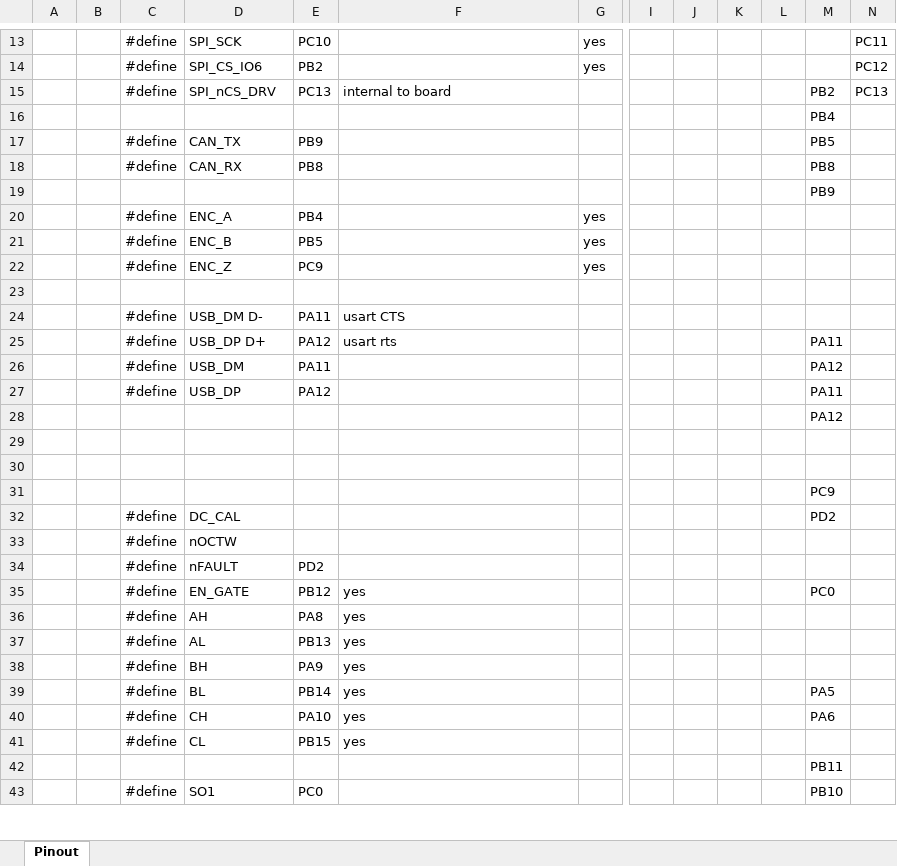
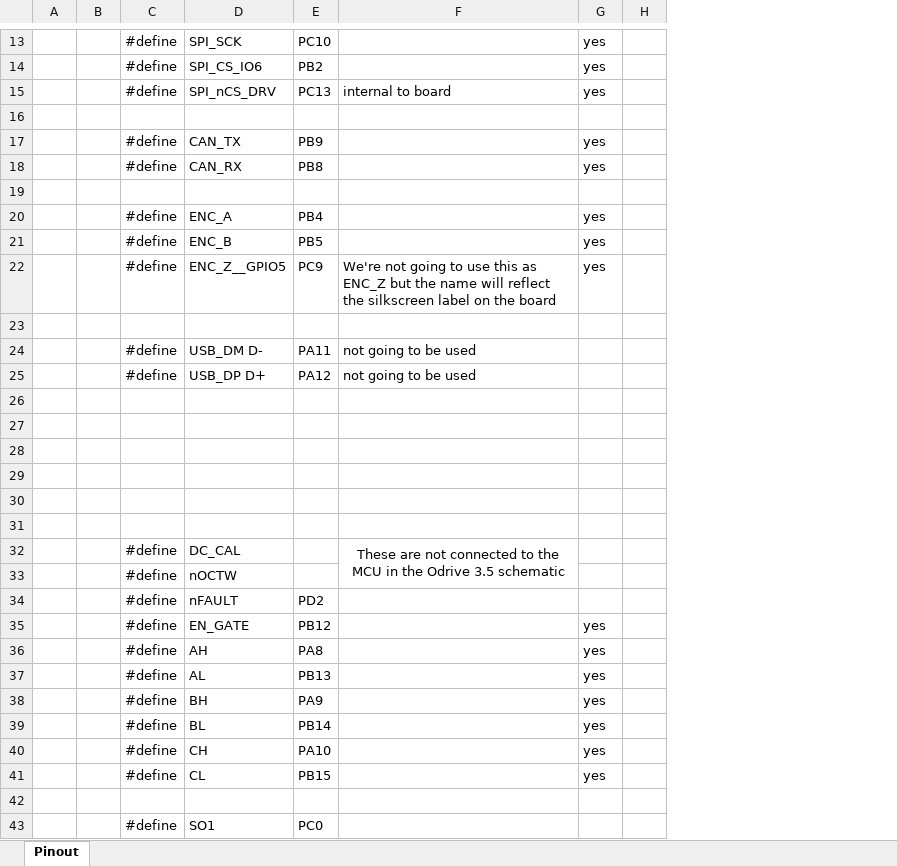
Before and after one commit to RickyRoesay/Furuta-Pendulum, an Excel workbook: documentation/odesc 4p2 documentation/ODESC_4p2 Pinout.xlsx, sheet Pinout, drawn as a sheet; only a part is shown, gaps mark what is left out; values as stored, in another font and other column widths than the file's, no borders; removed rows and columns are numbered as before the commit, all else as after; rows hold the shown columns only; the diff covers the shown part only; the diff names each change by its address in the sheet, - before the commit and + after, or states it on an @@ line.

```diff
--- a/documentation/odesc 4p2 documentation/ODESC_4p2 Pinout.xlsx (sheet Pinout)
+++ b/documentation/odesc 4p2 documentation/ODESC_4p2 Pinout.xlsx (sheet Pinout)
+column H, empty
-column I, empty
-column J, empty
-column K, empty
-column L, empty
-column M, rows 15-25: PB2 | PB4 | PB5 | PB8 | PB9 |  |  |  |  |  | PA11; rows 28-43: PA12 |  |  | PC9 | PD2 |  |  | PC0 |  |  |  | PA5 | PA6 |  | PB11 | PB10
-column N, rows 13-15: PC11 | PC12 | PC13
-G15: (empty)
+G15: yes
-G17:G18: (empty)
+G17:G18: yes
-D22: ENC_Z
+D22: ENC_Z__GPIO5
-F22: (empty)
+F22: We're not going to use this as ENC_Z but the name will reflect the silkscreen label on the board
-F24: usart CTS
+F24: not going to be used
-F25: usart rts
+F25: not going to be used
-row 26:  |  | #define | USB_DM | PA11 |  |  |  |  |  |  | PA12
-row 27:  |  | #define | USB_DP | PA12 |  |  |  |  |  |  | PA11
+row 30: (empty)
+row 31: (empty)
-F32: (empty)
+F32: These are not connected to the MCU in the Odrive 3.5 schematic
+F32:F33 merged
-F35:F41: yes
+F35:F41: (empty)
-G35:G41: (empty)
+G35:G41: yes
```
Also changed, not shown: 2 edited cells elsewhere in this sheet, 9 other files.
